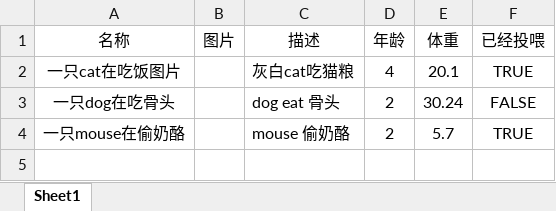
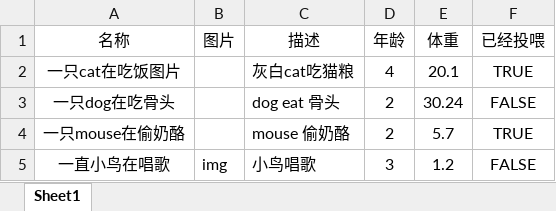
Before and after one commit to ArtLjn/OllamaRag, an Excel workbook: static/template2.xlsx, sheet Sheet1, drawn as a sheet; values as stored, in another font and other column widths than the file's, no borders; charts and pictures not drawn; the diff names each change by its address in the sheet, - before the commit and + after, or states it on an @@ line.

```diff
--- a/static/template2.xlsx (sheet Sheet1)
+++ b/static/template2.xlsx (sheet Sheet1)
+row 5: 一直小鸟在唱歌 | img | 小鸟唱歌 | 3 | 1.2 | FALSE
```
Also changed, not shown: 13 other files.
